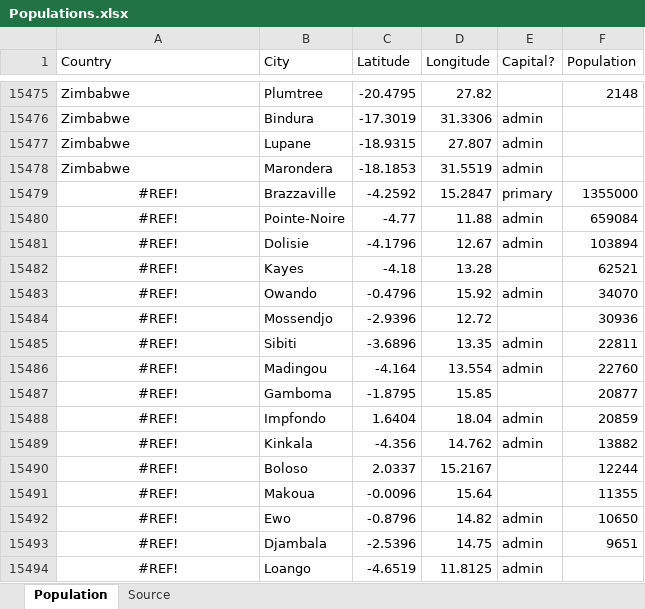
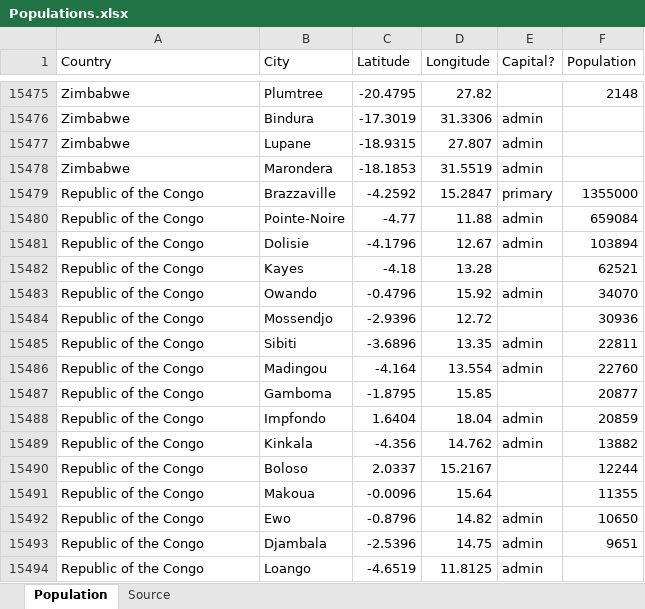
Before and after one commit to makuharistudio/data-visualisation-datasets, an Excel workbook: AppSource Deneb maps/Populations.xlsx, sheet Population, drawn as a sheet; only a part is shown, gaps mark what is left out; values as stored, in another font and other column widths than the file's, no borders; table styles not drawn; the diff names each change by its address in the sheet, - before the commit and + after, or states it on an @@ line.

Commit message:
Rename countries

```diff
--- a/AppSource Deneb maps/Populations.xlsx (sheet Population)
+++ b/AppSource Deneb maps/Populations.xlsx (sheet Population)
-A15479:A15494 (Country): #REF!
+A15479:A15494 (Country): Republic of the Congo
-A15479:A15494 alignment: center
+A15479:A15494 alignment: left
```
